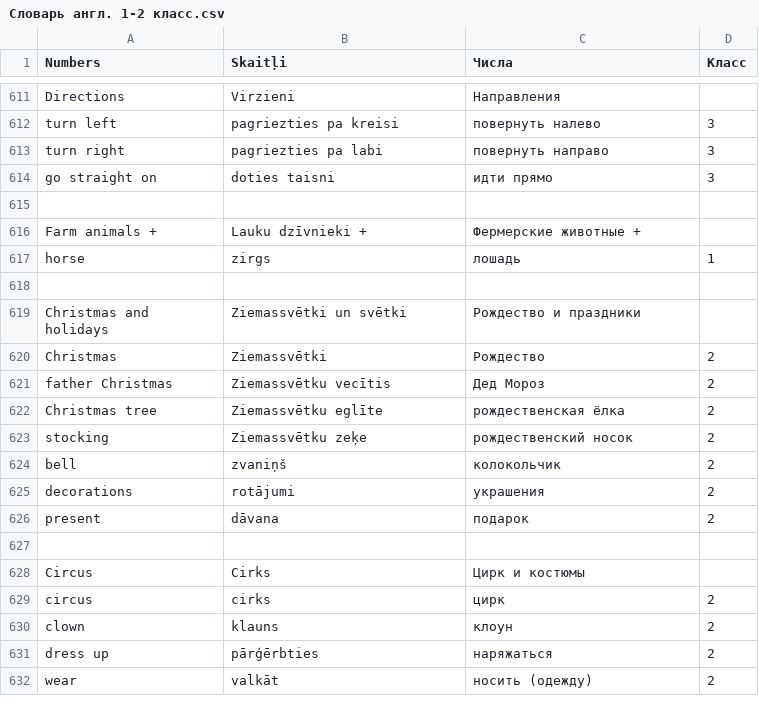
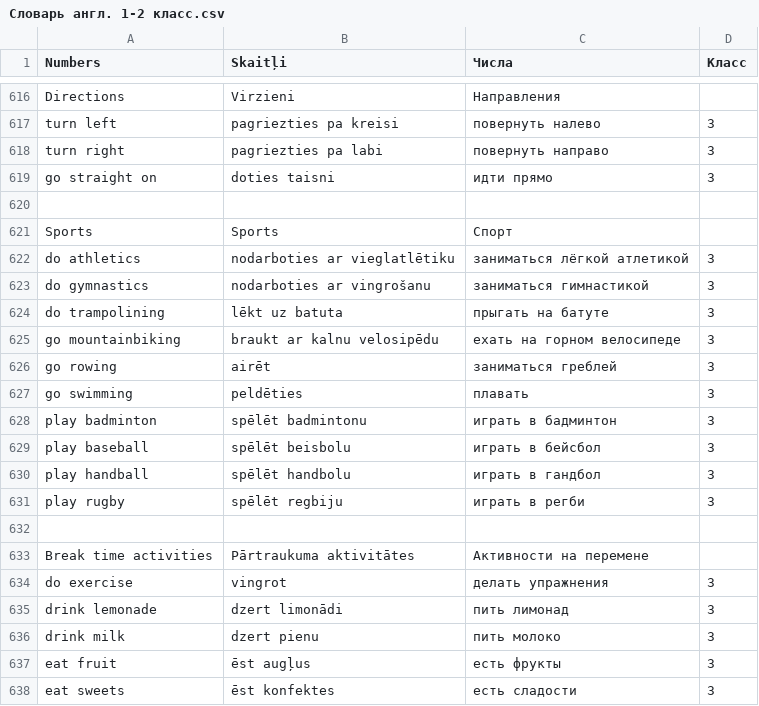
Before and after one commit to ArDiLearn/DictionaryGames, a CSV file: Словарь англ. 1-2 класс.csv, drawn as a sheet; only a part is shown, gaps mark what is left out; the shorter side is filled out with more unchanged rows; the diff covers the shown part only.

Commit message:
feat(curriculum): add Grade 3 sports, break time, wild animals topics; move senses/directions to extra

```diff
--- a/Словарь англ. 1-2 класс.csv
+++ b/Словарь англ. 1-2 класс.csv
@@ -614 +619,20 @@ turn right,pagriezties pa labi,повернуть направо,3
 go straight on,doties taisni,идти прямо,3
+,,,
+Sports,Sports,Спорт,
+do athletics,nodarboties ar vieglatlētiku,заниматься лёгкой атлетикой,3
+do gymnastics,nodarboties ar vingrošanu,заниматься гимнастикой,3
+do trampolining,lēkt uz batuta,прыгать на батуте,3
+go mountainbiking,braukt ar kalnu velosipēdu,ехать на горном велосипеде,3
+go rowing,airēt,заниматься греблей,3
+go swimming,peldēties,плавать,3
+play badminton,spēlēt badmintonu,играть в бадминтон,3
+play baseball,spēlēt beisbolu,играть в бейсбол,3
+play handball,spēlēt handbolu,играть в гандбол,3
+play rugby,spēlēt regbiju,играть в регби,3
+,,,
+Break time activities,Pārtraukuma aktivitātes,Активности на перемене,
+do exercise,vingrot,делать упражнения,3
+drink lemonade,dzert limonādi,пить лимонад,3
+drink milk,dzert pienu,пить молоко,3
+eat fruit,ēst augļus,есть фрукты,3
+eat sweets,ēst konfektes,есть сладости,3
```
Also changed, not shown: 19 added rows, 1 removed row, 4 moved rows and 2 edited cells elsewhere in this file, 37 other files.
